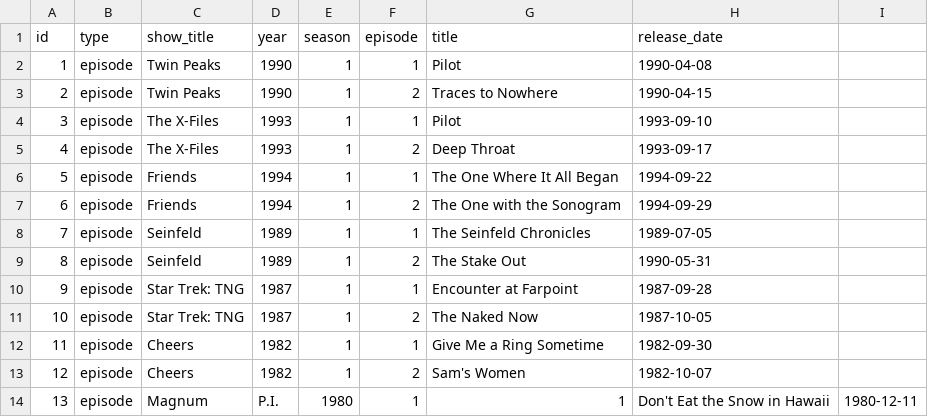
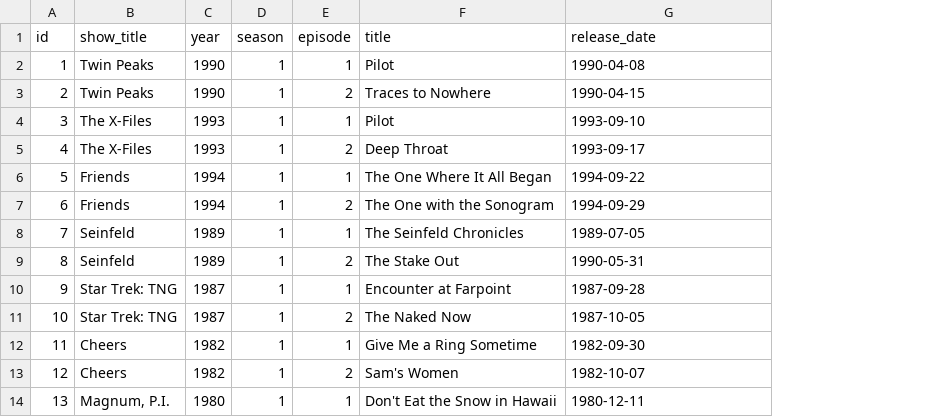
Before and after one commit to rixwoodling/csv2nfo, a CSV file: csv/tvshows.csv, drawn as a sheet; removed rows and columns are numbered as before the commit, all else as after; the diff names each change by its address in the sheet, - before the commit and + after, or states it on an @@ line.

Commit message:
Update tvshows.csv

```diff
--- a/csv/tvshows.csv
+++ b/csv/tvshows.csv
-column B (type), rows 2-14: all episode
-column I, row 14: 1980-12-11
-B14 (show_title): Magnum
+B14 (show_title): Magnum, P.I.
-C14 (year): P.I.
+C14 (year): 1980
-D14 (season): 1980
+D14 (season): 1
-F14 (title): 1
+F14 (title): Don't Eat the Snow in Hawaii
-G14 (release_date): Don't Eat the Snow in Hawaii
+G14 (release_date): 1980-12-11
```
